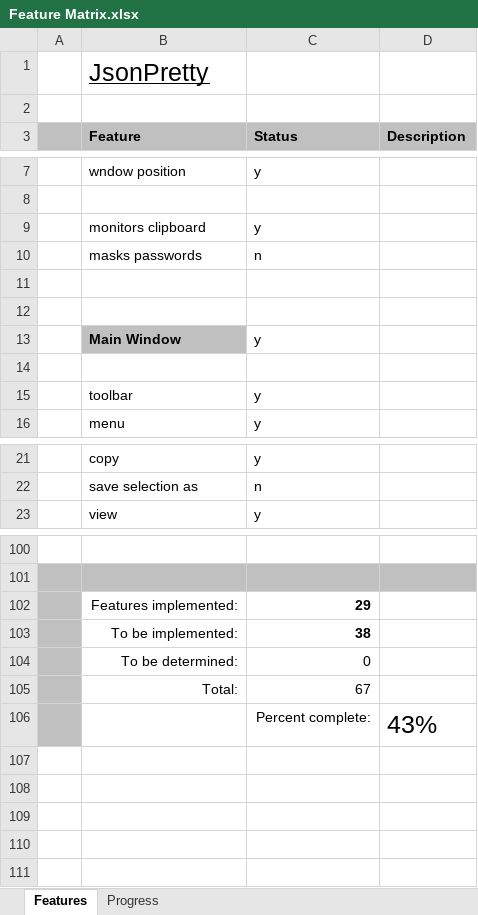
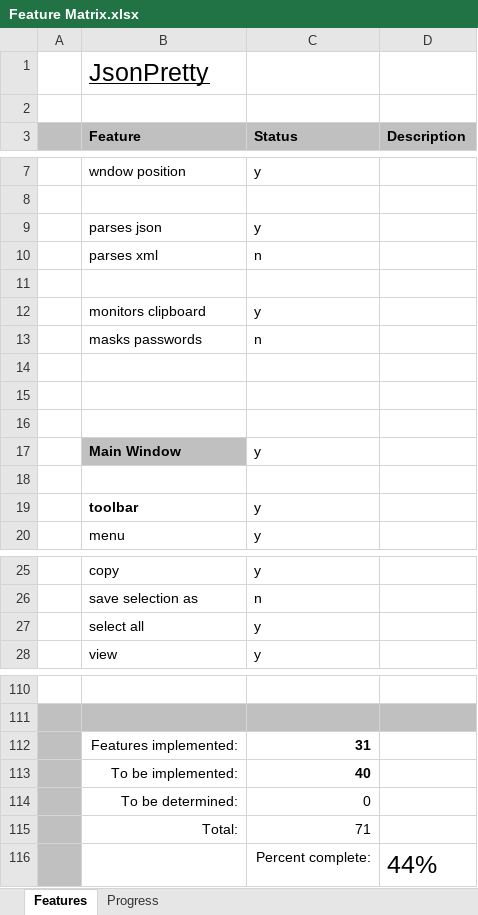
Before and after one commit to andy-goryachev/JsonPretty, an Excel workbook: Feature Matrix.xlsx, sheet Features, drawn as a sheet; only a part is shown, gaps mark what is left out; values as stored, in another font and other column widths than the file's, no borders; conditional formats not drawn; addresses are those after the commit; the diff covers the shown part only; the diff names each change by its address in the sheet, - before the commit and + after, or states it on an @@ line.

```diff
--- a/Feature Matrix.xlsx (sheet Features)
+++ b/Feature Matrix.xlsx (sheet Features)
+row 9:  | parses json | y
+row 10:  | parses xml | n
+row 11: (empty)
+row 14: (empty)
-B19 bold: off
+B19 bold: on
+row 27:  | select all | y
-C112 (Status): 29
+C112 (Status): 31
-C113 (Status): 38
+C113 (Status): 40
-C115 (Status): 67
+C115 (Status): 71
-D116 (Description): 43%
+D116 (Description): 44%
```
Also changed, not shown: 5 added rows and cell formats elsewhere in this sheet, sheet Progress, formulas that keep their value, charts or pictures, 7 other files.
